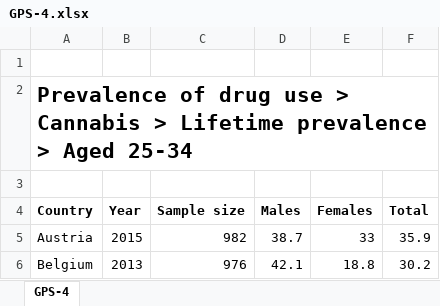
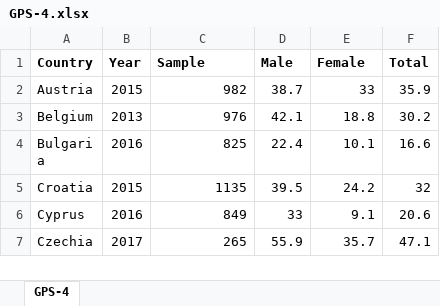
Before and after one commit to danilo1214/PR20ddpdjphv, an Excel workbook: tables/prevalance/cannabis/GPS-4.xlsx, sheet GPS-4, drawn as a sheet; only a part is shown; the shorter side is filled out with more unchanged rows; values as stored, in another font and other column widths than the file's, no borders; charts and pictures not drawn; removed rows and columns are numbered as before the commit, all else as after; the diff names each change by its address in the sheet, - before the commit and + after, or states it on an @@ line.

```diff
--- a/tables/prevalance/cannabis/GPS-4.xlsx (sheet GPS-4)
+++ b/tables/prevalance/cannabis/GPS-4.xlsx (sheet GPS-4)
-row 1: (empty)
-row 2: Prevalence of drug use > Cannabis > Lifetime prevalence > Aged 25-34
-row 3: (empty)
-C1: Sample size
+C1: Sample
-D1: Males
+D1: Male
-E1: Females
+E1: Female
```
Also changed, not shown: charts or pictures, tables/prevalance/cannabis/GPS-5.xlsx, tables/prevalance/cannabis/GPS-6.xlsx, 4 other files.
